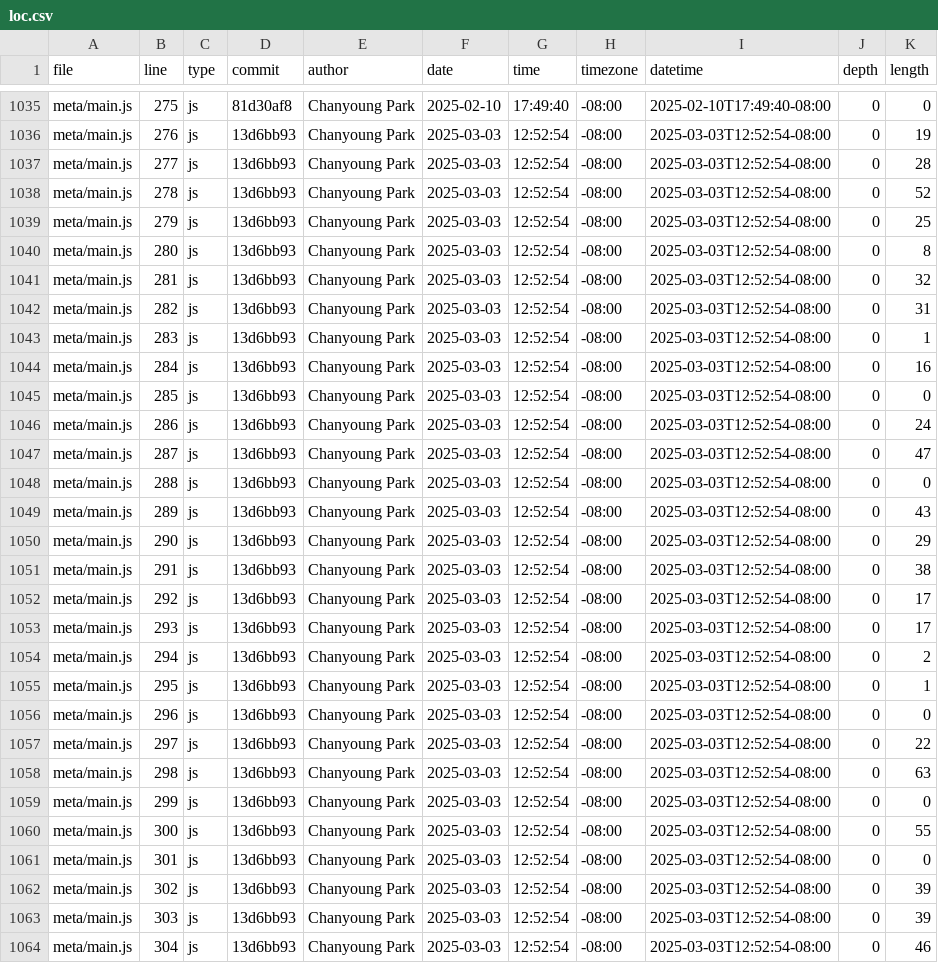
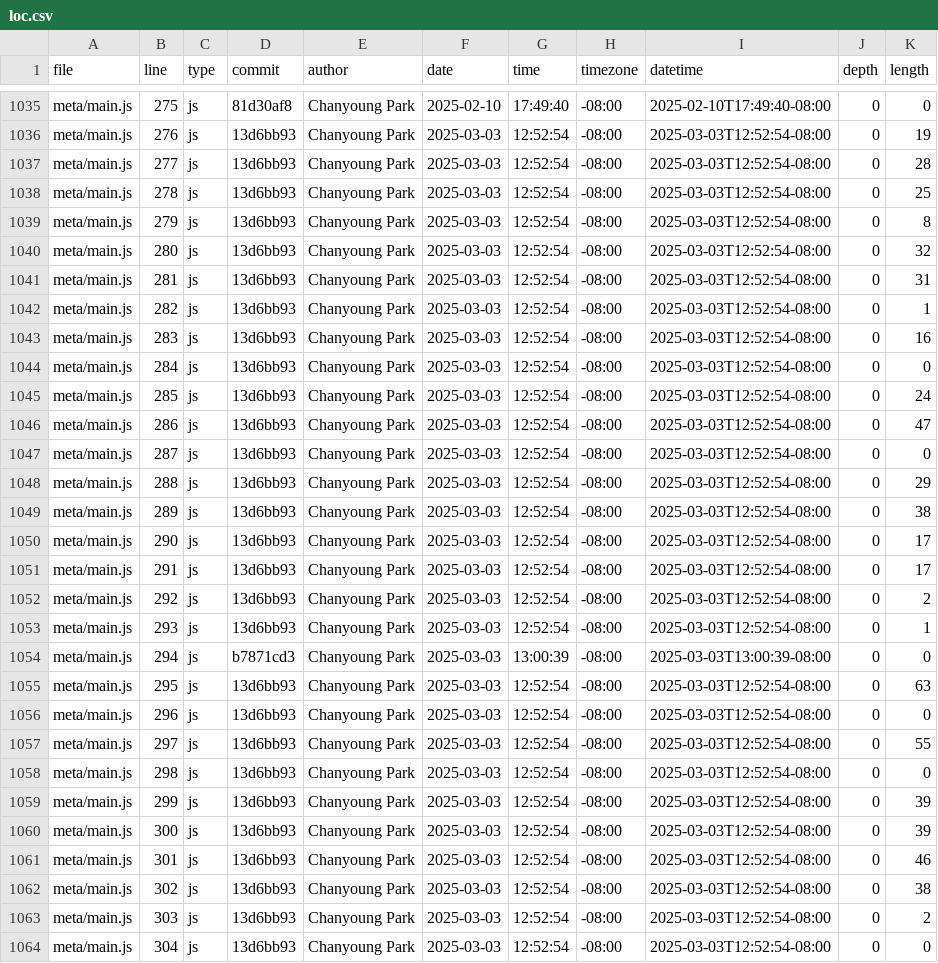
Before and after one commit to ChanyoungPark07/portfolio, a CSV file: meta/loc.csv, drawn as a sheet; only a part is shown, gaps mark what is left out; the diff covers the shown part only.

```diff
--- a/meta/loc.csv
+++ b/meta/loc.csv
@@ -1037,28 +1037,28 @@ meta/main.js,276,js,13d6bb93,Chanyoung Park,2025-03-03,12:52:54,-08:00,2025-03-0
 meta/main.js,277,js,13d6bb93,Chanyoung Park,2025-03-03,12:52:54,-08:00,2025-03-03T12:52:54-08:00,0,28
-meta/main.js,278,js,13d6bb93,Chanyoung Park,2025-03-03,12:52:54,-08:00,2025-03-03T12:52:54-08:00,0,52
-meta/main.js,279,js,13d6bb93,Chanyoung Park,2025-03-03,12:52:54,-08:00,2025-03-03T12:52:54-08:00,0,25
-meta/main.js,280,js,13d6bb93,Chanyoung Park,2025-03-03,12:52:54,-08:00,2025-03-03T12:52:54-08:00,0,8
-meta/main.js,281,js,13d6bb93,Chanyoung Park,2025-03-03,12:52:54,-08:00,2025-03-03T12:52:54-08:00,0,32
-meta/main.js,282,js,13d6bb93,Chanyoung Park,2025-03-03,12:52:54,-08:00,2025-03-03T12:52:54-08:00,0,31
-meta/main.js,283,js,13d6bb93,Chanyoung Park,2025-03-03,12:52:54,-08:00,2025-03-03T12:52:54-08:00,0,1
-meta/main.js,284,js,13d6bb93,Chanyoung Park,2025-03-03,12:52:54,-08:00,2025-03-03T12:52:54-08:00,0,16
-meta/main.js,285,js,13d6bb93,Chanyoung Park,2025-03-03,12:52:54,-08:00,2025-03-03T12:52:54-08:00,0,0
-meta/main.js,286,js,13d6bb93,Chanyoung Park,2025-03-03,12:52:54,-08:00,2025-03-03T12:52:54-08:00,0,24
-meta/main.js,287,js,13d6bb93,Chanyoung Park,2025-03-03,12:52:54,-08:00,2025-03-03T12:52:54-08:00,0,47
-meta/main.js,288,js,13d6bb93,Chanyoung Park,2025-03-03,12:52:54,-08:00,2025-03-03T12:52:54-08:00,0,0
-meta/main.js,289,js,13d6bb93,Chanyoung Park,2025-03-03,12:52:54,-08:00,2025-03-03T12:52:54-08:00,0,43
-meta/main.js,290,js,13d6bb93,Chanyoung Park,2025-03-03,12:52:54,-08:00,2025-03-03T12:52:54-08:00,0,29
-meta/main.js,291,js,13d6bb93,Chanyoung Park,2025-03-03,12:52:54,-08:00,2025-03-03T12:52:54-08:00,0,38
-meta/main.js,292,js,13d6bb93,Chanyoung Park,2025-03-03,12:52:54,-08:00,2025-03-03T12:52:54-08:00,0,17
-meta/main.js,293,js,13d6bb93,Chanyoung Park,2025-03-03,12:52:54,-08:00,2025-03-03T12:52:54-08:00,0,17
-meta/main.js,294,js,13d6bb93,Chanyoung Park,2025-03-03,12:52:54,-08:00,2025-03-03T12:52:54-08:00,0,2
-meta/main.js,295,js,13d6bb93,Chanyoung Park,2025-03-03,12:52:54,-08:00,2025-03-03T12:52:54-08:00,0,1
+meta/main.js,278,js,13d6bb93,Chanyoung Park,2025-03-03,12:52:54,-08:00,2025-03-03T12:52:54-08:00,0,25
+meta/main.js,279,js,13d6bb93,Chanyoung Park,2025-03-03,12:52:54,-08:00,2025-03-03T12:52:54-08:00,0,8
+meta/main.js,280,js,13d6bb93,Chanyoung Park,2025-03-03,12:52:54,-08:00,2025-03-03T12:52:54-08:00,0,32
+meta/main.js,281,js,13d6bb93,Chanyoung Park,2025-03-03,12:52:54,-08:00,2025-03-03T12:52:54-08:00,0,31
+meta/main.js,282,js,13d6bb93,Chanyoung Park,2025-03-03,12:52:54,-08:00,2025-03-03T12:52:54-08:00,0,1
+meta/main.js,283,js,13d6bb93,Chanyoung Park,2025-03-03,12:52:54,-08:00,2025-03-03T12:52:54-08:00,0,16
+meta/main.js,284,js,13d6bb93,Chanyoung Park,2025-03-03,12:52:54,-08:00,2025-03-03T12:52:54-08:00,0,0
+meta/main.js,285,js,13d6bb93,Chanyoung Park,2025-03-03,12:52:54,-08:00,2025-03-03T12:52:54-08:00,0,24
+meta/main.js,286,js,13d6bb93,Chanyoung Park,2025-03-03,12:52:54,-08:00,2025-03-03T12:52:54-08:00,0,47
+meta/main.js,287,js,13d6bb93,Chanyoung Park,2025-03-03,12:52:54,-08:00,2025-03-03T12:52:54-08:00,0,0
+meta/main.js,288,js,13d6bb93,Chanyoung Park,2025-03-03,12:52:54,-08:00,2025-03-03T12:52:54-08:00,0,29
+meta/main.js,289,js,13d6bb93,Chanyoung Park,2025-03-03,12:52:54,-08:00,2025-03-03T12:52:54-08:00,0,38
+meta/main.js,290,js,13d6bb93,Chanyoung Park,2025-03-03,12:52:54,-08:00,2025-03-03T12:52:54-08:00,0,17
+meta/main.js,291,js,13d6bb93,Chanyoung Park,2025-03-03,12:52:54,-08:00,2025-03-03T12:52:54-08:00,0,17
+meta/main.js,292,js,13d6bb93,Chanyoung Park,2025-03-03,12:52:54,-08:00,2025-03-03T12:52:54-08:00,0,2
+meta/main.js,293,js,13d6bb93,Chanyoung Park,2025-03-03,12:52:54,-08:00,2025-03-03T12:52:54-08:00,0,1
+meta/main.js,294,js,b7871cd3,Chanyoung Park,2025-03-03,13:00:39,-08:00,2025-03-03T13:00:39-08:00,0,0
+meta/main.js,295,js,13d6bb93,Chanyoung Park,2025-03-03,12:52:54,-08:00,2025-03-03T12:52:54-08:00,0,63
 meta/main.js,296,js,13d6bb93,Chanyoung Park,2025-03-03,12:52:54,-08:00,2025-03-03T12:52:54-08:00,0,0
-meta/main.js,297,js,13d6bb93,Chanyoung Park,2025-03-03,12:52:54,-08:00,2025-03-03T12:52:54-08:00,0,22
-meta/main.js,298,js,13d6bb93,Chanyoung Park,2025-03-03,12:52:54,-08:00,2025-03-03T12:52:54-08:00,0,63
-meta/main.js,299,js,13d6bb93,Chanyoung Park,2025-03-03,12:52:54,-08:00,2025-03-03T12:52:54-08:00,0,0
-meta/main.js,300,js,13d6bb93,Chanyoung Park,2025-03-03,12:52:54,-08:00,2025-03-03T12:52:54-08:00,0,55
-meta/main.js,301,js,13d6bb93,Chanyoung Park,2025-03-03,12:52:54,-08:00,2025-03-03T12:52:54-08:00,0,0
-meta/main.js,302,js,13d6bb93,Chanyoung Park,2025-03-03,12:52:54,-08:00,2025-03-03T12:52:54-08:00,0,39
-meta/main.js,303,js,13d6bb93,Chanyoung Park,2025-03-03,12:52:54,-08:00,2025-03-03T12:52:54-08:00,0,39
-meta/main.js,304,js,13d6bb93,Chanyoung Park,2025-03-03,12:52:54,-08:00,2025-03-03T12:52:54-08:00,0,46
+meta/main.js,297,js,13d6bb93,Chanyoung Park,2025-03-03,12:52:54,-08:00,2025-03-03T12:52:54-08:00,0,55
+meta/main.js,298,js,13d6bb93,Chanyoung Park,2025-03-03,12:52:54,-08:00,2025-03-03T12:52:54-08:00,0,0
+meta/main.js,299,js,13d6bb93,Chanyoung Park,2025-03-03,12:52:54,-08:00,2025-03-03T12:52:54-08:00,0,39
+meta/main.js,300,js,13d6bb93,Chanyoung Park,2025-03-03,12:52:54,-08:00,2025-03-03T12:52:54-08:00,0,39
+meta/main.js,301,js,13d6bb93,Chanyoung Park,2025-03-03,12:52:54,-08:00,2025-03-03T12:52:54-08:00,0,46
+meta/main.js,302,js,13d6bb93,Chanyoung Park,2025-03-03,12:52:54,-08:00,2025-03-03T12:52:54-08:00,0,38
+meta/main.js,303,js,13d6bb93,Chanyoung Park,2025-03-03,12:52:54,-08:00,2025-03-03T12:52:54-08:00,0,2
+meta/main.js,304,js,13d6bb93,Chanyoung Park,2025-03-03,12:52:54,-08:00,2025-03-03T12:52:54-08:00,0,0
```
Also changed, not shown: 3 removed rows and 34 edited cells elsewhere in this file.
